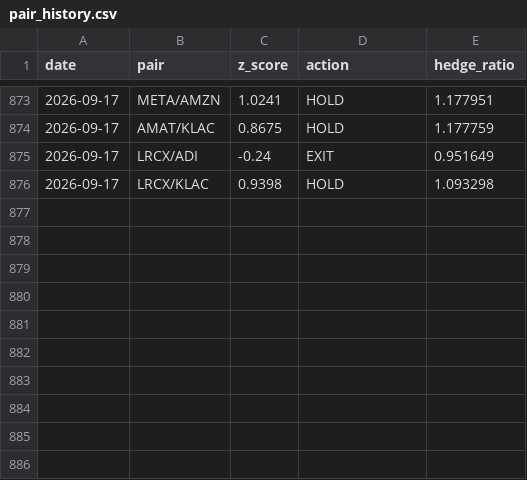
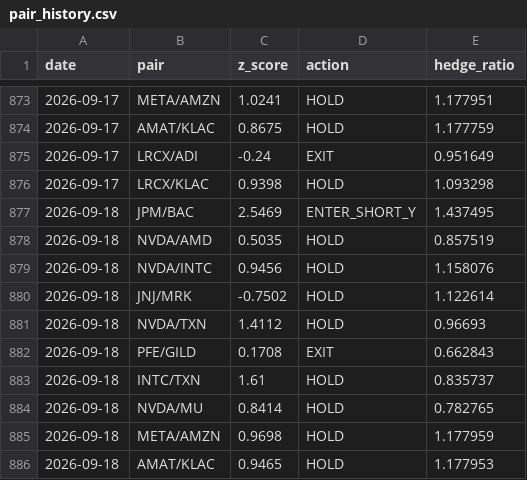
Before and after one commit to Southpaw3234/Quant-Terminal, a CSV file: data/stat_arb/pair_history.csv, drawn as a sheet; only a part is shown, gaps mark what is left out.

```diff
--- a/data/stat_arb/pair_history.csv
+++ b/data/stat_arb/pair_history.csv
@@ -876 +876,11 @@ date,pair,z_score,action,hedge_ratio
 2026-09-17,LRCX/KLAC,0.9398,HOLD,1.093298
+2026-09-18,JPM/BAC,2.5469,ENTER_SHORT_Y,1.437495
+2026-09-18,NVDA/AMD,0.5035,HOLD,0.857519
+2026-09-18,NVDA/INTC,0.9456,HOLD,1.158076
+2026-09-18,JNJ/MRK,-0.7502,HOLD,1.122614
+2026-09-18,NVDA/TXN,1.4112,HOLD,0.96693
+2026-09-18,PFE/GILD,0.1708,EXIT,0.662843
+2026-09-18,INTC/TXN,1.61,HOLD,0.835737
+2026-09-18,NVDA/MU,0.8414,HOLD,0.782765
+2026-09-18,META/AMZN,0.9698,HOLD,1.177959
+2026-09-18,AMAT/KLAC,0.9465,HOLD,1.177953
```
Also changed, not shown: data/shadow/cross_sectional_ls.csv, data/shadow/cross_sectional_ls_v2.csv, 31 other files.
